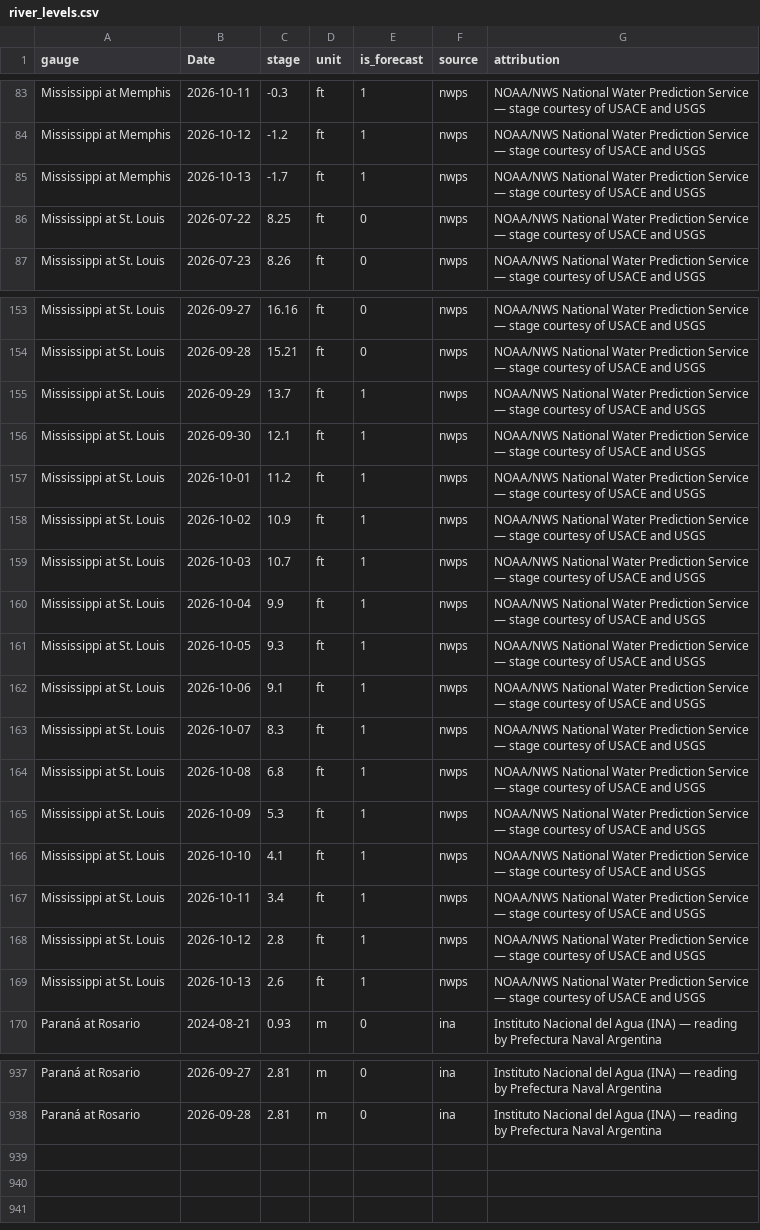
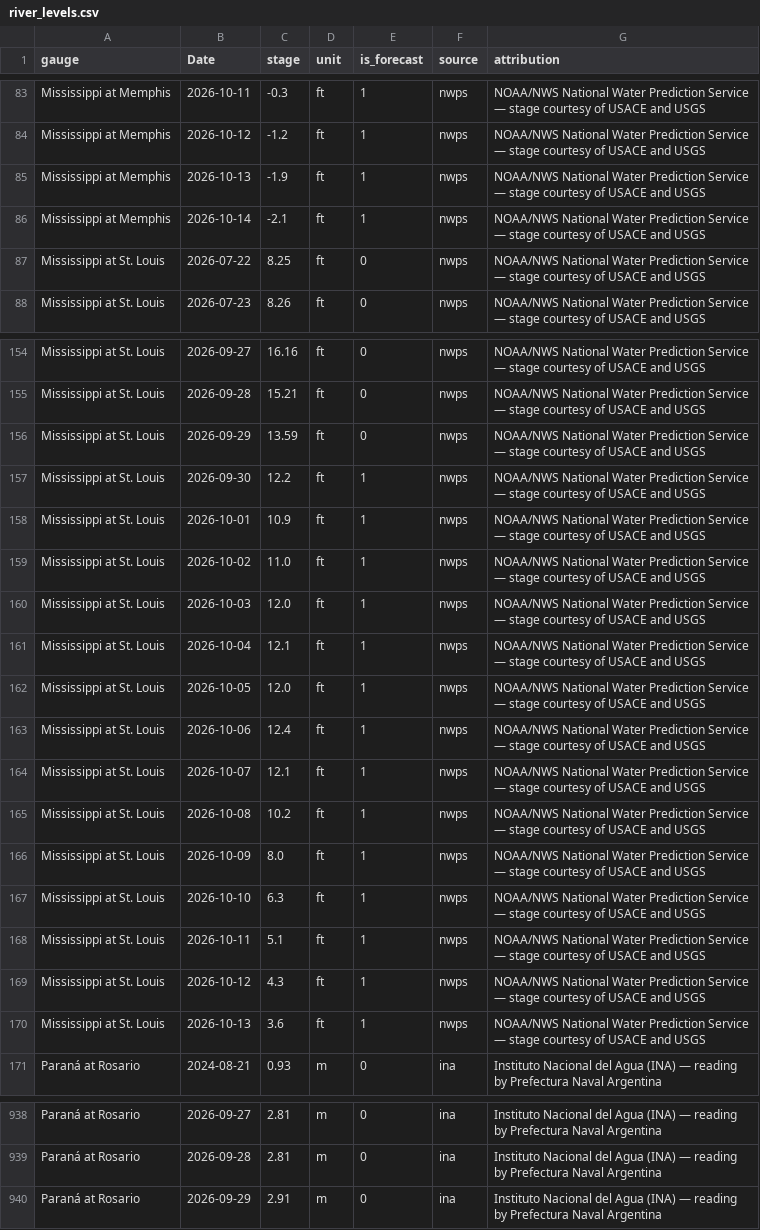
Before and after one commit to philipbergman6-glitch/Mirror-Market, a CSV file: data/history/river_levels.csv, drawn as a sheet; only a part is shown, gaps mark what is left out; the diff covers the shown part only.

```diff
--- a/data/history/river_levels.csv
+++ b/data/history/river_levels.csv
@@ -84,3 +84,4 @@ Mississippi at Memphis,2026-10-11,-0.3,ft,1,nwps,NOAA/NWS National Water Predict
 Mississippi at Memphis,2026-10-12,-1.2,ft,1,nwps,NOAA/NWS National Water Prediction Service — stage courtesy of USACE and USGS
-Mississippi at Memphis,2026-10-13,-1.7,ft,1,nwps,NOAA/NWS National Water Prediction Service — stage courtesy of USACE and USGS
+Mississippi at Memphis,2026-10-13,-1.9,ft,1,nwps,NOAA/NWS National Water Prediction Service — stage courtesy of USACE and USGS
+Mississippi at Memphis,2026-10-14,-2.1,ft,1,nwps,NOAA/NWS National Water Prediction Service — stage courtesy of USACE and USGS
 Mississippi at St. Louis,2026-07-22,8.25,ft,0,nwps,NOAA/NWS National Water Prediction Service — stage courtesy of USACE and USGS
@@ -154,17 +155,17 @@ Mississippi at St. Louis,2026-09-27,16.16,ft,0,nwps,NOAA/NWS National Water Pred
 Mississippi at St. Louis,2026-09-28,15.21,ft,0,nwps,NOAA/NWS National Water Prediction Service — stage courtesy of USACE and USGS
-Mississippi at St. Louis,2026-09-29,13.7,ft,1,nwps,NOAA/NWS National Water Prediction Service — stage courtesy of USACE and USGS
-Mississippi at St. Louis,2026-09-30,12.1,ft,1,nwps,NOAA/NWS National Water Prediction Service — stage courtesy of USACE and USGS
-Mississippi at St. Louis,2026-10-01,11.2,ft,1,nwps,NOAA/NWS National Water Prediction Service — stage courtesy of USACE and USGS
-Mississippi at St. Louis,2026-10-02,10.9,ft,1,nwps,NOAA/NWS National Water Prediction Service — stage courtesy of USACE and USGS
-Mississippi at St. Louis,2026-10-03,10.7,ft,1,nwps,NOAA/NWS National Water Prediction Service — stage courtesy of USACE and USGS
-Mississippi at St. Louis,2026-10-04,9.9,ft,1,nwps,NOAA/NWS National Water Prediction Service — stage courtesy of USACE and USGS
-Mississippi at St. Louis,2026-10-05,9.3,ft,1,nwps,NOAA/NWS National Water Prediction Service — stage courtesy of USACE and USGS
-Mississippi at St. Louis,2026-10-06,9.1,ft,1,nwps,NOAA/NWS National Water Prediction Service — stage courtesy of USACE and USGS
-Mississippi at St. Louis,2026-10-07,8.3,ft,1,nwps,NOAA/NWS National Water Prediction Service — stage courtesy of USACE and USGS
-Mississippi at St. Louis,2026-10-08,6.8,ft,1,nwps,NOAA/NWS National Water Prediction Service — stage courtesy of USACE and USGS
-Mississippi at St. Louis,2026-10-09,5.3,ft,1,nwps,NOAA/NWS National Water Prediction Service — stage courtesy of USACE and USGS
-Mississippi at St. Louis,2026-10-10,4.1,ft,1,nwps,NOAA/NWS National Water Prediction Service — stage courtesy of USACE and USGS
-Mississippi at St. Louis,2026-10-11,3.4,ft,1,nwps,NOAA/NWS National Water Prediction Service — stage courtesy of USACE and USGS
-Mississippi at St. Louis,2026-10-12,2.8,ft,1,nwps,NOAA/NWS National Water Prediction Service — stage courtesy of USACE and USGS
-Mississippi at St. Louis,2026-10-13,2.6,ft,1,nwps,NOAA/NWS National Water Prediction Service — stage courtesy of USACE and USGS
+Mississippi at St. Louis,2026-09-29,13.59,ft,0,nwps,NOAA/NWS National Water Prediction Service — stage courtesy of USACE and USGS
+Mississippi at St. Louis,2026-09-30,12.2,ft,1,nwps,NOAA/NWS National Water Prediction Service — stage courtesy of USACE and USGS
+Mississippi at St. Louis,2026-10-01,10.9,ft,1,nwps,NOAA/NWS National Water Prediction Service — stage courtesy of USACE and USGS
+Mississippi at St. Louis,2026-10-02,11.0,ft,1,nwps,NOAA/NWS National Water Prediction Service — stage courtesy of USACE and USGS
+Mississippi at St. Louis,2026-10-03,12.0,ft,1,nwps,NOAA/NWS National Water Prediction Service — stage courtesy of USACE and USGS
+Mississippi at St. Louis,2026-10-04,12.1,ft,1,nwps,NOAA/NWS National Water Prediction Service — stage courtesy of USACE and USGS
+Mississippi at St. Louis,2026-10-05,12.0,ft,1,nwps,NOAA/NWS National Water Prediction Service — stage courtesy of USACE and USGS
+Mississippi at St. Louis,2026-10-06,12.4,ft,1,nwps,NOAA/NWS National Water Prediction Service — stage courtesy of USACE and USGS
+Mississippi at St. Louis,2026-10-07,12.1,ft,1,nwps,NOAA/NWS National Water Prediction Service — stage courtesy of USACE and USGS
+Mississippi at St. Louis,2026-10-08,10.2,ft,1,nwps,NOAA/NWS National Water Prediction Service — stage courtesy of USACE and USGS
+Mississippi at St. Louis,2026-10-09,8.0,ft,1,nwps,NOAA/NWS National Water Prediction Service — stage courtesy of USACE and USGS
+Mississippi at St. Louis,2026-10-10,6.3,ft,1,nwps,NOAA/NWS National Water Prediction Service — stage courtesy of USACE and USGS
+Mississippi at St. Louis,2026-10-11,5.1,ft,1,nwps,NOAA/NWS National Water Prediction Service — stage courtesy of USACE and USGS
+Mississippi at St. Louis,2026-10-12,4.3,ft,1,nwps,NOAA/NWS National Water Prediction Service — stage courtesy of USACE and USGS
+Mississippi at St. Louis,2026-10-13,3.6,ft,1,nwps,NOAA/NWS National Water Prediction Service — stage courtesy of USACE and USGS
 Paraná at Rosario,2024-08-21,0.93,m,0,ina,Instituto Nacional del Agua (INA) — reading by Prefectura Naval Argentina
@@ -938 +939,2 @@ Paraná at Rosario,2026-09-27,2.81,m,0,ina,Instituto Nacional del Agua (INA) —
 Paraná at Rosario,2026-09-28,2.81,m,0,ina,Instituto Nacional del Agua (INA) — reading by Prefectura Naval Argentina
+Paraná at Rosario,2026-09-29,2.91,m,0,ina,Instituto Nacional del Agua (INA) — reading by Prefectura Naval Argentina
```
Also changed, not shown: 2 edited cells elsewhere in this file, data/history/data_freshness.csv, data/history/forward_curve.csv, 5 other files.
